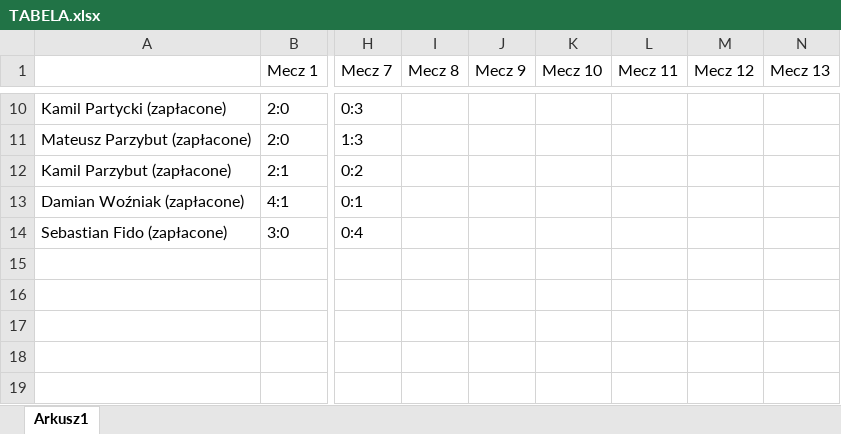
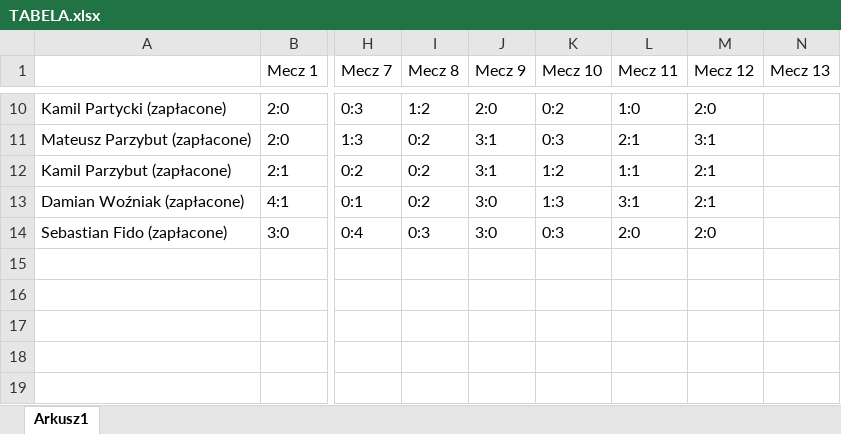
Before and after one commit to kamilgb11/Euro, an Excel workbook: TABELA.xlsx, sheet Arkusz1, drawn as a sheet; only a part is shown, gaps mark what is left out; values as stored, in another font and other column widths than the file's, no cell formats; the diff covers the shown part only; the diff names each change by its address in the sheet, - before the commit and + after, or states it on an @@ line.

```diff
--- a/TABELA.xlsx (sheet Arkusz1)
+++ b/TABELA.xlsx (sheet Arkusz1)
-I10 (Mecz 8): (empty)
+I10 (Mecz 8): 1:2
-J10 (Mecz 9): (empty)
+J10 (Mecz 9): 2:0
-K10 (Mecz 10): (empty)
+K10 (Mecz 10): 0:2
-L10 (Mecz 11): (empty)
+L10 (Mecz 11): 1:0
-M10 (Mecz 12): (empty)
+M10 (Mecz 12): 2:0
-I11:I13 (Mecz 8): (empty)
+I11:I13 (Mecz 8): 0:2
-J11:J12 (Mecz 9): (empty)
+J11:J12 (Mecz 9): 3:1
-K11 (Mecz 10): (empty)
+K11 (Mecz 10): 0:3
-L11 (Mecz 11): (empty)
+L11 (Mecz 11): 2:1
-M11 (Mecz 12): (empty)
+M11 (Mecz 12): 3:1
-K12 (Mecz 10): (empty)
+K12 (Mecz 10): 1:2
-L12 (Mecz 11): (empty)
+L12 (Mecz 11): 1:1
-M12:M13 (Mecz 12): (empty)
+M12:M13 (Mecz 12): 2:1
-J13:J14 (Mecz 9): (empty)
+J13:J14 (Mecz 9): 3:0
-K13 (Mecz 10): (empty)
+K13 (Mecz 10): 1:3
-L13 (Mecz 11): (empty)
+L13 (Mecz 11): 3:1
-I14 (Mecz 8): (empty)
+I14 (Mecz 8): 0:3
-K14 (Mecz 10): (empty)
+K14 (Mecz 10): 0:3
-L14 (Mecz 11): (empty)
+L14 (Mecz 11): 2:0
-M14 (Mecz 12): (empty)
+M14 (Mecz 12): 2:0
```
Also changed, not shown: 107 edited cells elsewhere in this sheet, cell formats, formulas that keep their value.
